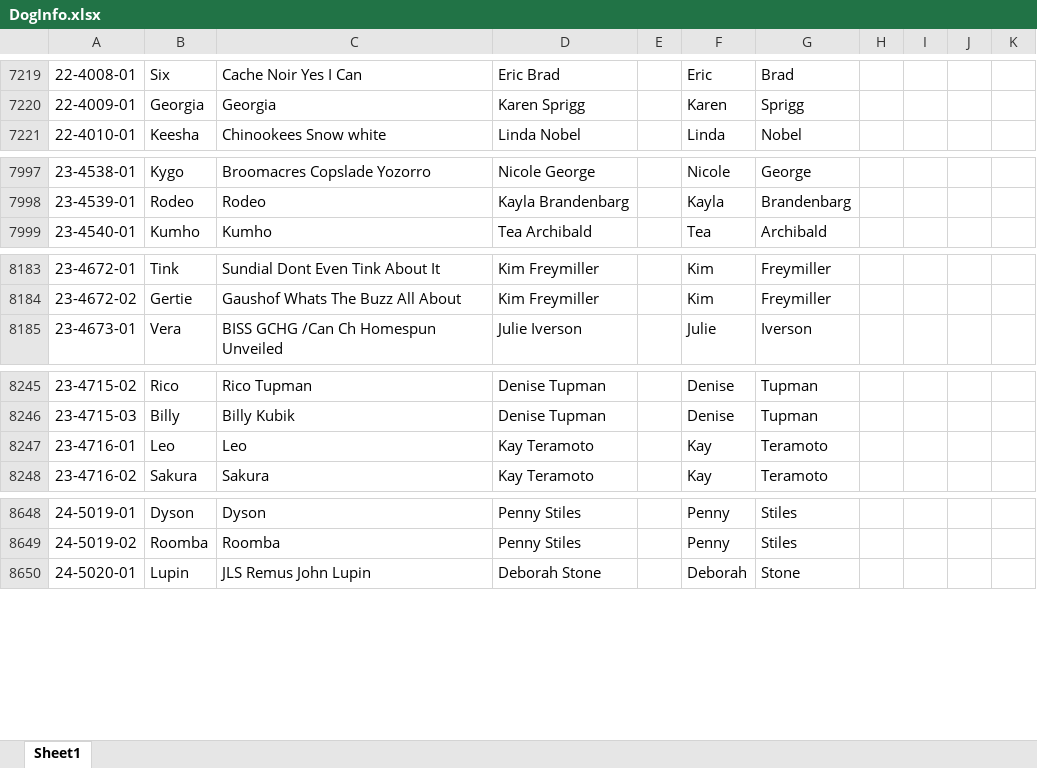
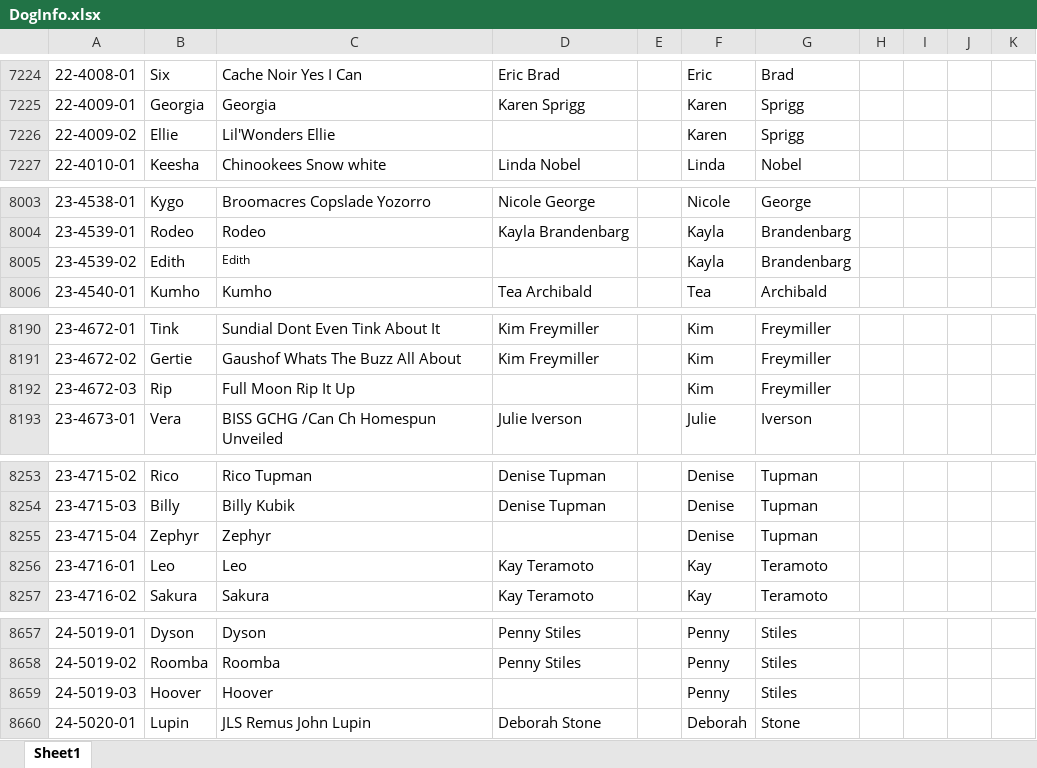
Before and after one commit to Cwagtracker/Tracker, an Excel workbook: DogInfo.xlsx, sheet Sheet1, drawn as a sheet; only a part is shown, gaps mark what is left out; values as stored, in another font and other column widths than the file's, no borders; conditional formats not drawn; the diff covers the shown part only; the diff names each change by its address in the sheet, - before the commit and + after, or states it on an @@ line.

```diff
--- a/DogInfo.xlsx (sheet Sheet1)
+++ b/DogInfo.xlsx (sheet Sheet1)
+row 7226: 22-4009-02 | Ellie | Lil'Wonders Ellie |  |  | Karen | Sprigg
+row 8005: 23-4539-02 | Edith | Edith |  |  | Kayla | Brandenbarg
+row 8192: 23-4672-03 | Rip | Full Moon Rip It Up |  |  | Kim | Freymiller
+row 8255: 23-4715-04 | Zephyr | Zephyr |  |  | Denise | Tupman
+row 8659: 24-5019-03 | Hoover | Hoover |  |  | Penny | Stiles
```
Also changed, not shown: 32 added rows and 7 edited cells elsewhere in this sheet, formulas that keep their value.
